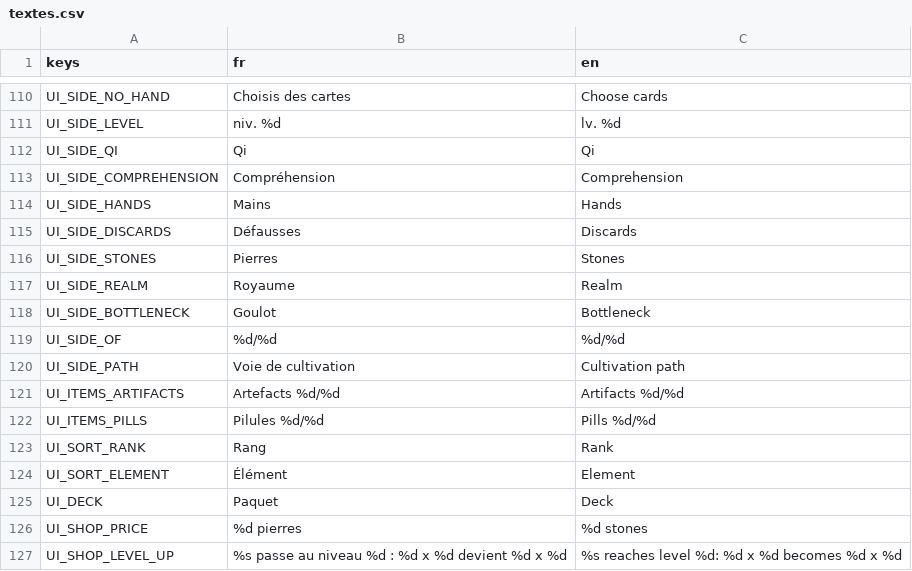
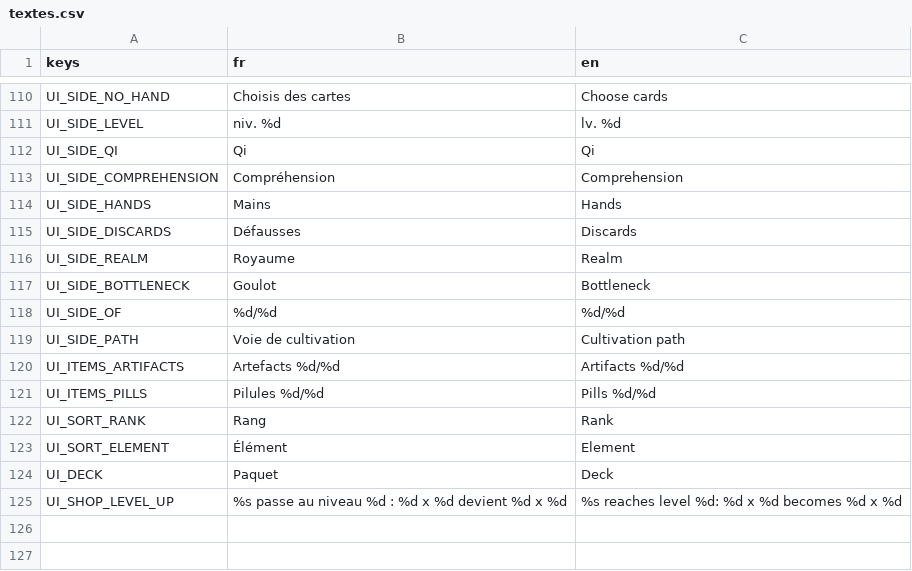
Before and after one commit to BazeOnigiri/deckbuilder-cultivation, a CSV file: localization/textes.csv, drawn as a sheet; only a part is shown, gaps mark what is left out; the diff names each change by its address in the sheet, - before the commit and + after, or states it on an @@ line.

```diff
--- a/localization/textes.csv
+++ b/localization/textes.csv
-row 116: UI_SIDE_STONES | Pierres | Stones
-row 126: UI_SHOP_PRICE | %d pierres | %d stones
```
Also changed, not shown: 32 other files.
